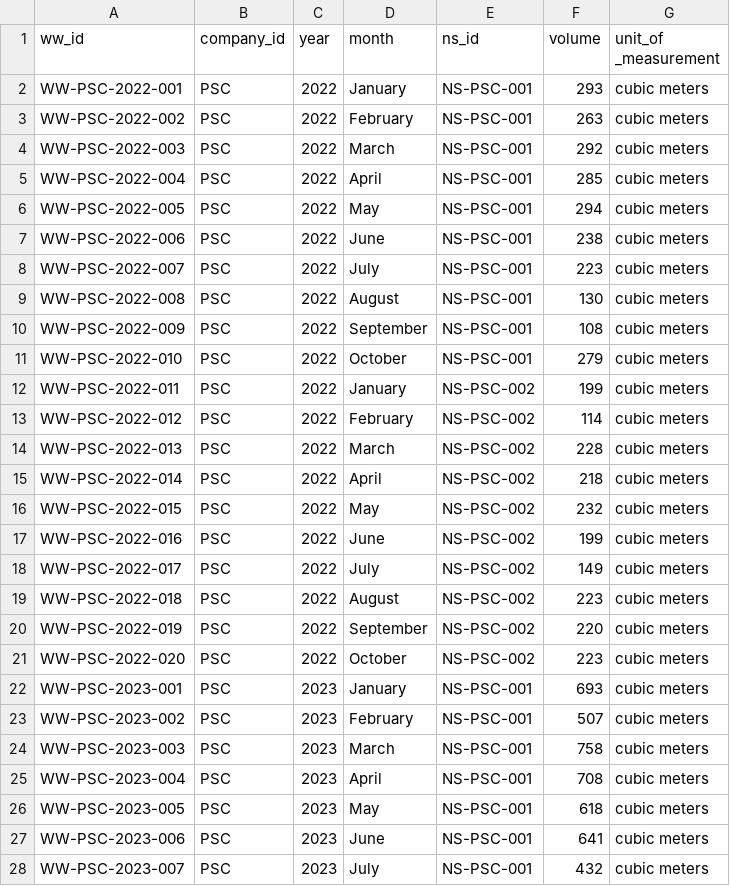
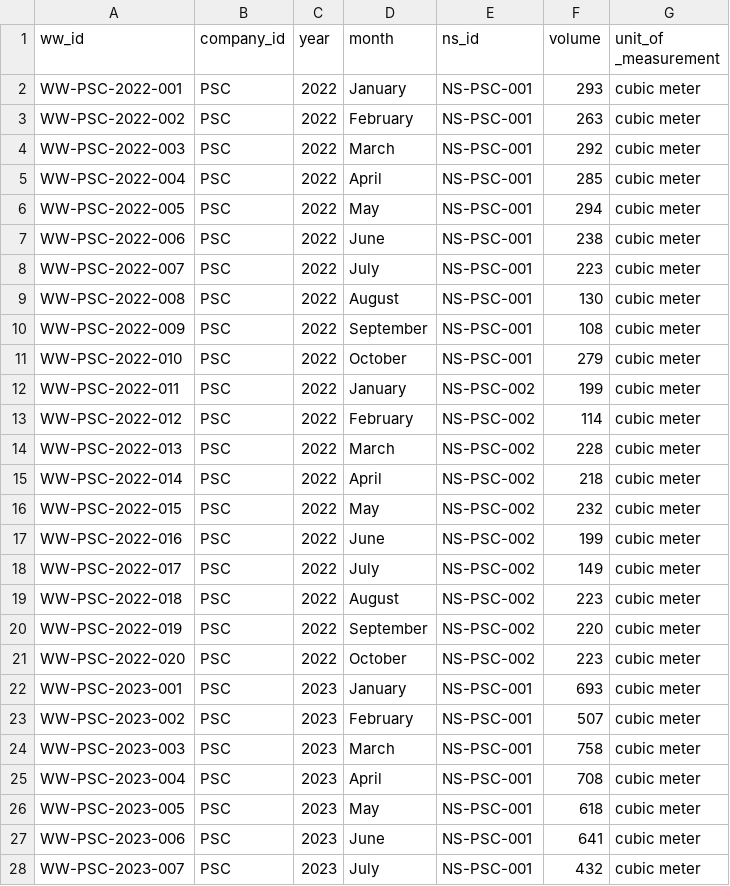
Before and after one commit to jelliness/PetroEnergy_DataWarehousing, a CSV file: datasets/source_envi/envi_water_withdrawal.csv, drawn as a sheet; only a part is shown; the diff covers the shown part only.

Commit message:
updated water withdrawal csv

```diff
--- a/datasets/source_envi/envi_water_withdrawal.csv
+++ b/datasets/source_envi/envi_water_withdrawal.csv
@@ -1,28 +1,28 @@
 ww_id,company_id,year,month,ns_id,volume,unit_of _measurement
-WW-PSC-2022-001,PSC,2022,January,NS-PSC-001,293,cubic meters
-WW-PSC-2022-002,PSC,2022,February,NS-PSC-001,263,cubic meters
-WW-PSC-2022-003,PSC,2022,March,NS-PSC-001,292,cubic meters
-WW-PSC-2022-004,PSC,2022,April,NS-PSC-001,285,cubic meters
-WW-PSC-2022-005,PSC,2022,May,NS-PSC-001,294,cubic meters
-WW-PSC-2022-006,PSC,2022,June,NS-PSC-001,238,cubic meters
-WW-PSC-2022-007,PSC,2022,July,NS-PSC-001,223,cubic meters
-WW-PSC-2022-008,PSC,2022,August,NS-PSC-001,130,cubic meters
-WW-PSC-2022-009,PSC,2022,September,NS-PSC-001,108,cubic meters
-WW-PSC-2022-010,PSC,2022,October,NS-PSC-001,279,cubic meters
-WW-PSC-2022-011,PSC,2022,January,NS-PSC-002,199,cubic meters
-WW-PSC-2022-012,PSC,2022,February,NS-PSC-002,114,cubic meters
-WW-PSC-2022-013,PSC,2022,March,NS-PSC-002,228,cubic meters
-WW-PSC-2022-014,PSC,2022,April,NS-PSC-002,218,cubic meters
-WW-PSC-2022-015,PSC,2022,May,NS-PSC-002,232,cubic meters
-WW-PSC-2022-016,PSC,2022,June,NS-PSC-002,199,cubic meters
-WW-PSC-2022-017,PSC,2022,July,NS-PSC-002,149,cubic meters
-WW-PSC-2022-018,PSC,2022,August,NS-PSC-002,223,cubic meters
-WW-PSC-2022-019,PSC,2022,September,NS-PSC-002,220,cubic meters
-WW-PSC-2022-020,PSC,2022,October,NS-PSC-002,223,cubic meters
-WW-PSC-2023-001,PSC,2023,January,NS-PSC-001,693,cubic meters
-WW-PSC-2023-002,PSC,2023,February,NS-PSC-001,507,cubic meters
-WW-PSC-2023-003,PSC,2023,March,NS-PSC-001,758,cubic meters
-WW-PSC-2023-004,PSC,2023,April,NS-PSC-001,708,cubic meters
-WW-PSC-2023-005,PSC,2023,May,NS-PSC-001,618,cubic meters
-WW-PSC-2023-006,PSC,2023,June,NS-PSC-001,641,cubic meters
-WW-PSC-2023-007,PSC,2023,July,NS-PSC-001,432,cubic meters
+WW-PSC-2022-001,PSC,2022,January,NS-PSC-001,293,cubic meter
+WW-PSC-2022-002,PSC,2022,February,NS-PSC-001,263,cubic meter
+WW-PSC-2022-003,PSC,2022,March,NS-PSC-001,292,cubic meter
+WW-PSC-2022-004,PSC,2022,April,NS-PSC-001,285,cubic meter
+WW-PSC-2022-005,PSC,2022,May,NS-PSC-001,294,cubic meter
+WW-PSC-2022-006,PSC,2022,June,NS-PSC-001,238,cubic meter
+WW-PSC-2022-007,PSC,2022,July,NS-PSC-001,223,cubic meter
+WW-PSC-2022-008,PSC,2022,August,NS-PSC-001,130,cubic meter
+WW-PSC-2022-009,PSC,2022,September,NS-PSC-001,108,cubic meter
+WW-PSC-2022-010,PSC,2022,October,NS-PSC-001,279,cubic meter
+WW-PSC-2022-011,PSC,2022,January,NS-PSC-002,199,cubic meter
+WW-PSC-2022-012,PSC,2022,February,NS-PSC-002,114,cubic meter
+WW-PSC-2022-013,PSC,2022,March,NS-PSC-002,228,cubic meter
+WW-PSC-2022-014,PSC,2022,April,NS-PSC-002,218,cubic meter
+WW-PSC-2022-015,PSC,2022,May,NS-PSC-002,232,cubic meter
+WW-PSC-2022-016,PSC,2022,June,NS-PSC-002,199,cubic meter
+WW-PSC-2022-017,PSC,2022,July,NS-PSC-002,149,cubic meter
+WW-PSC-2022-018,PSC,2022,August,NS-PSC-002,223,cubic meter
+WW-PSC-2022-019,PSC,2022,September,NS-PSC-002,220,cubic meter
+WW-PSC-2022-020,PSC,2022,October,NS-PSC-002,223,cubic meter
+WW-PSC-2023-001,PSC,2023,January,NS-PSC-001,693,cubic meter
+WW-PSC-2023-002,PSC,2023,February,NS-PSC-001,507,cubic meter
+WW-PSC-2023-003,PSC,2023,March,NS-PSC-001,758,cubic meter
+WW-PSC-2023-004,PSC,2023,April,NS-PSC-001,708,cubic meter
+WW-PSC-2023-005,PSC,2023,May,NS-PSC-001,618,cubic meter
+WW-PSC-2023-006,PSC,2023,June,NS-PSC-001,641,cubic meter
+WW-PSC-2023-007,PSC,2023,July,NS-PSC-001,432,cubic meter
```
Also changed, not shown: 154 edited cells elsewhere in this file.
